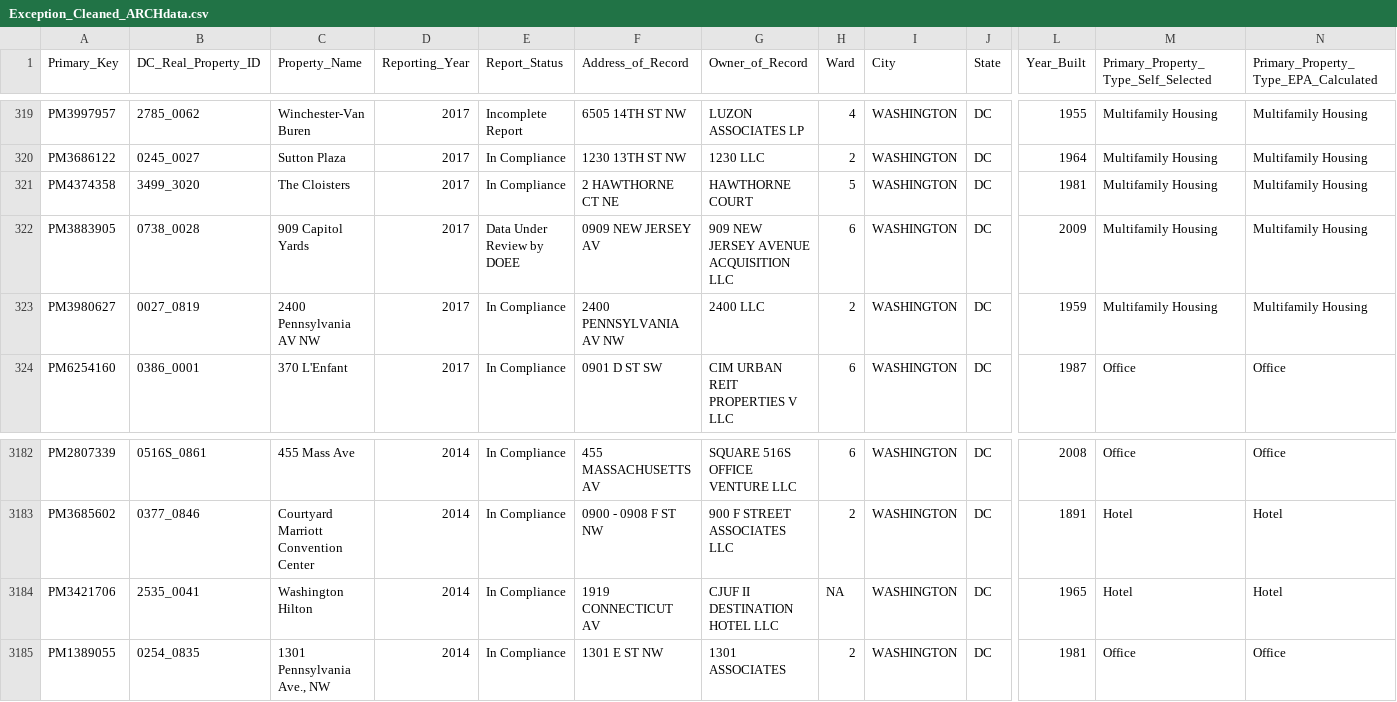
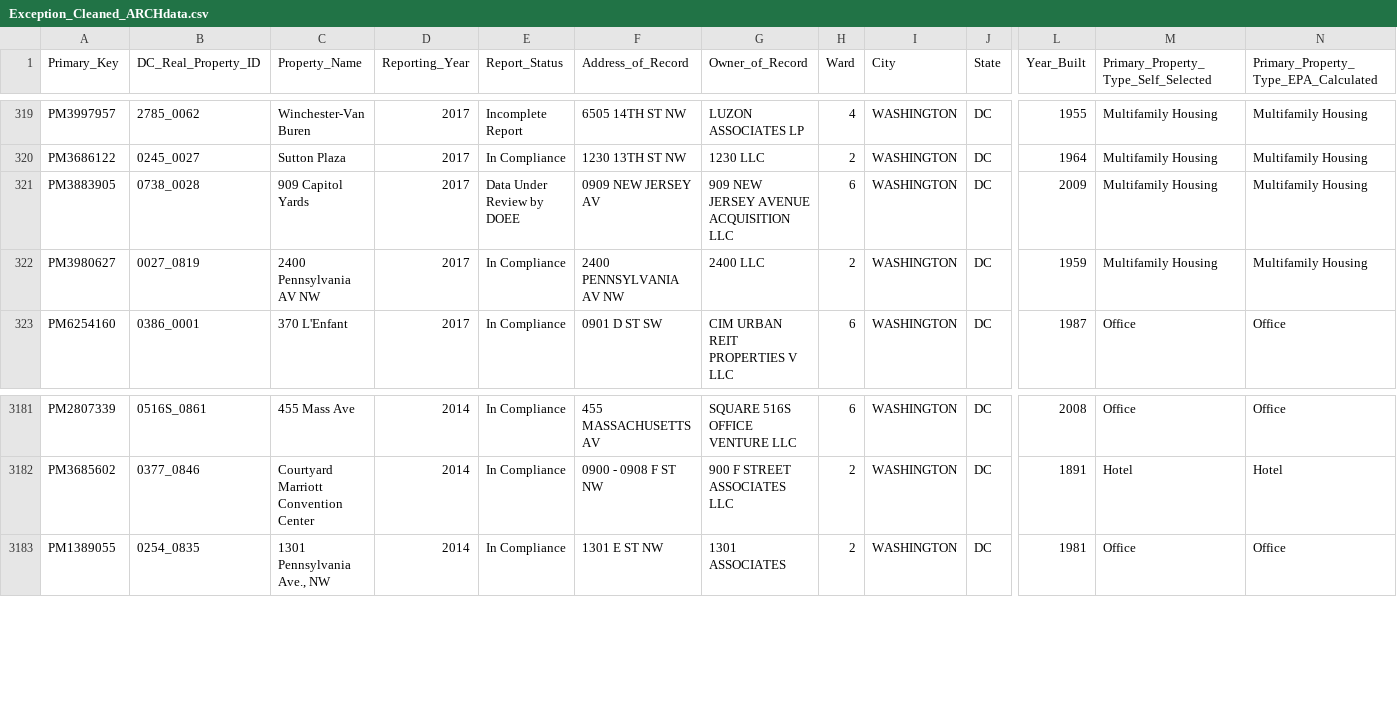
Before and after one commit to blackgazzelle/Y33tFl33tDataChallenge2020, a CSV file: DataSets/Exception_Cleaned_ARCHdata.csv, drawn as a sheet; only a part is shown, gaps mark what is left out; rows hold the shown columns only; the diff names each change by its address in the sheet, - before the commit and + after, or states it on an @@ line.

Commit message:
Update Exception_Cleaned_ARCHdata.csv
im tired

```diff
--- a/DataSets/Exception_Cleaned_ARCHdata.csv
+++ b/DataSets/Exception_Cleaned_ARCHdata.csv
-row 321: PM4374358 | 3499_3020 | The Cloisters | 2017 | In Compliance | 2 HAWTHORNE CT NE | HAWTHORNE COURT | 5 | WASHINGTON | DC | 1981 | Multifamily Housing | Multifamily Housing
-row 3184: PM3421706 | 2535_0041 | Washington Hilton | 2014 | In Compliance | 1919 CONNECTICUT AV | CJUF II DESTINATION HOTEL LLC | NA | WASHINGTON | DC | 1965 | Hotel | Hotel
```
